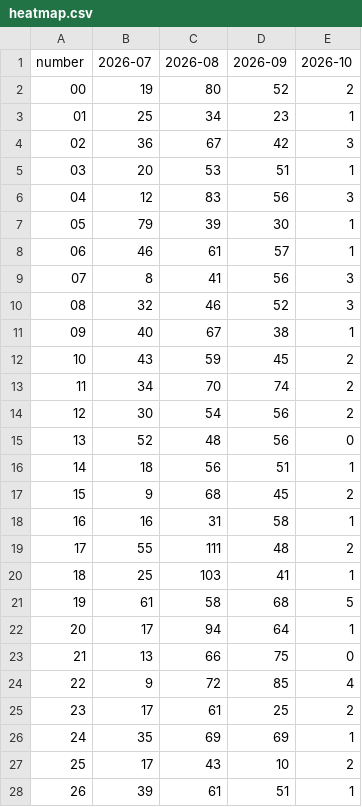
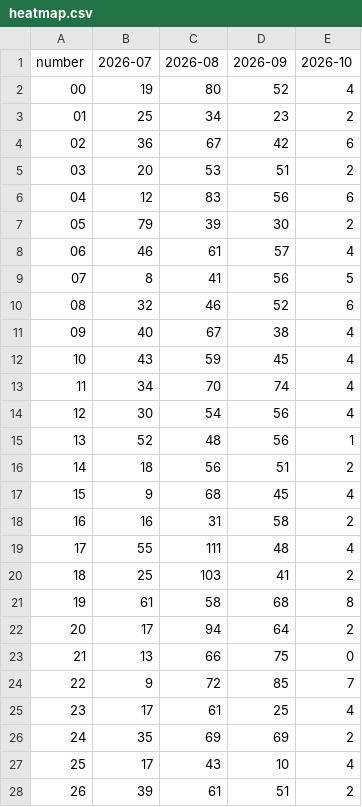
Before and after one commit to kina2711/vn-lottery-xsmb, a CSV file: data/reports/heatmap.csv, drawn as a sheet; only a part is shown; the diff covers the shown part only.

```diff
--- a/data/reports/heatmap.csv
+++ b/data/reports/heatmap.csv
@@ -1,28 +1,28 @@
 number,2026-07,2026-08,2026-09,2026-10
-00,19,80,52,2
-01,25,34,23,1
-02,36,67,42,3
-03,20,53,51,1
-04,12,83,56,3
-05,79,39,30,1
-06,46,61,57,1
-07,8,41,56,3
-08,32,46,52,3
-09,40,67,38,1
-10,43,59,45,2
-11,34,70,74,2
-12,30,54,56,2
-13,52,48,56,0
-14,18,56,51,1
-15,9,68,45,2
-16,16,31,58,1
-17,55,111,48,2
-18,25,103,41,1
-19,61,58,68,5
-20,17,94,64,1
+00,19,80,52,4
+01,25,34,23,2
+02,36,67,42,6
+03,20,53,51,2
+04,12,83,56,6
+05,79,39,30,2
+06,46,61,57,4
+07,8,41,56,5
+08,32,46,52,6
+09,40,67,38,4
+10,43,59,45,4
+11,34,70,74,4
+12,30,54,56,4
+13,52,48,56,1
+14,18,56,51,2
+15,9,68,45,4
+16,16,31,58,2
+17,55,111,48,4
+18,25,103,41,2
+19,61,58,68,8
+20,17,94,64,2
 21,13,66,75,0
-22,9,72,85,4
-23,17,61,25,2
-24,35,69,69,1
-25,17,43,10,2
-26,39,61,51,1
+22,9,72,85,7
+23,17,61,25,4
+24,35,69,69,2
+25,17,43,10,4
+26,39,61,51,2
```
Also changed, not shown: 64 edited cells elsewhere in this file, data/processed/draws.csv, data/reports/histogram.csv, 10 other files.
